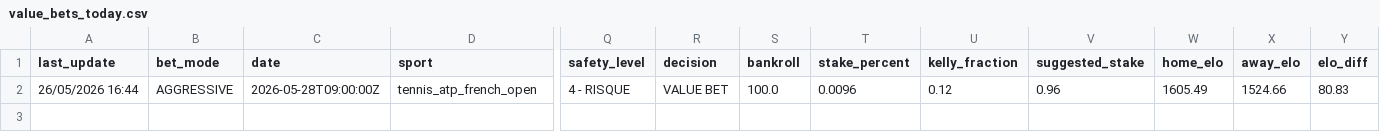
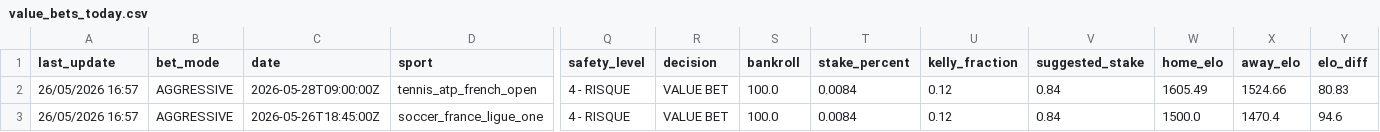
Before and after one commit to lazered543/ParisSportifs_IA_Ultime, a CSV file: data/predictions/value_bets_today.csv, drawn as a sheet; only a part is shown, gaps mark what is left out; rows hold the shown columns only; the diff names each change by its address in the sheet, - before the commit and + after, or states it on an @@ line.

Commit message:
Balance betting filters and bankroll

```diff
--- a/data/predictions/value_bets_today.csv
+++ b/data/predictions/value_bets_today.csv
-A2 (last_update): 26/05/2026 16:44
+A2 (last_update): 26/05/2026 16:57
-T2 (stake_percent): 0.0096
+T2 (stake_percent): 0.0084
-V2 (suggested_stake): 0.96
+V2 (suggested_stake): 0.84
+row 3: 26/05/2026 16:57 | AGGRESSIVE | 2026-05-26T18:45:00Z | soccer_france_ligue_one | 4 - RISQUE | VALUE BET | 100.0 | 0.0084 | 0.12 | 0.84 | 1500.0 | 1470.4 | 94.6
```
Also changed, not shown: data/predictions/predictions_today.csv, tracking_results.csv, 1 other file.
